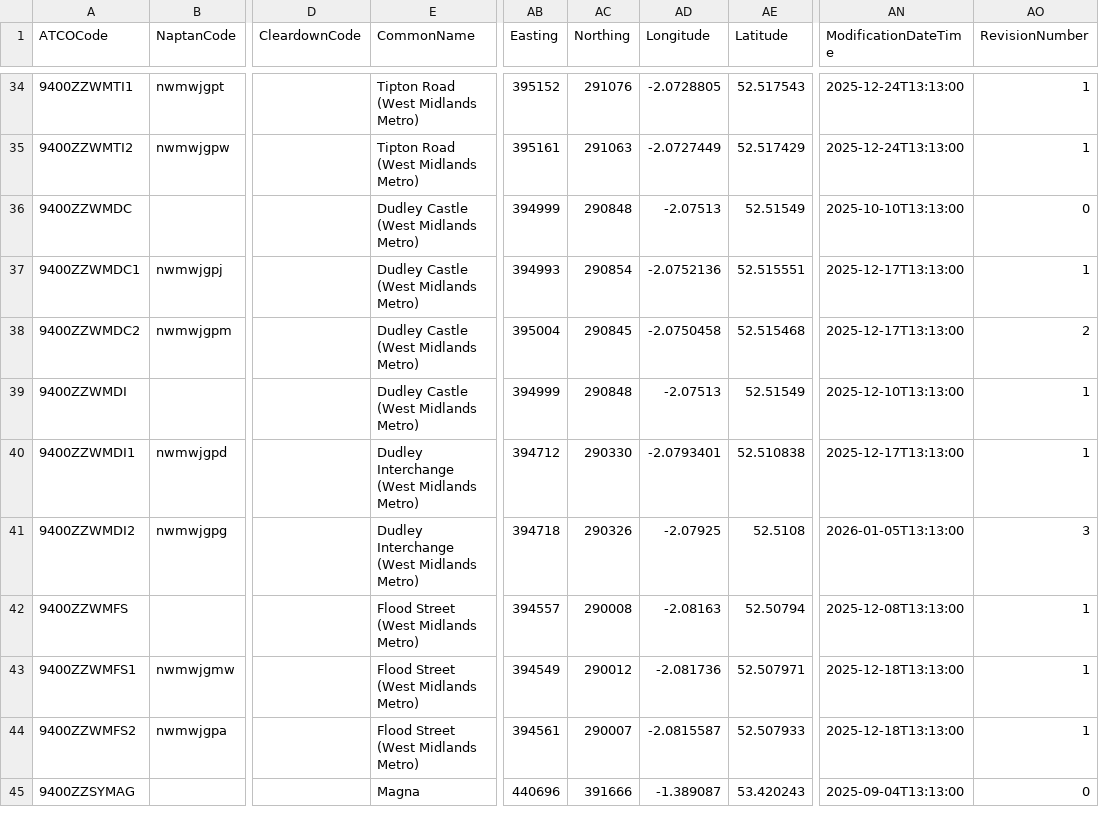
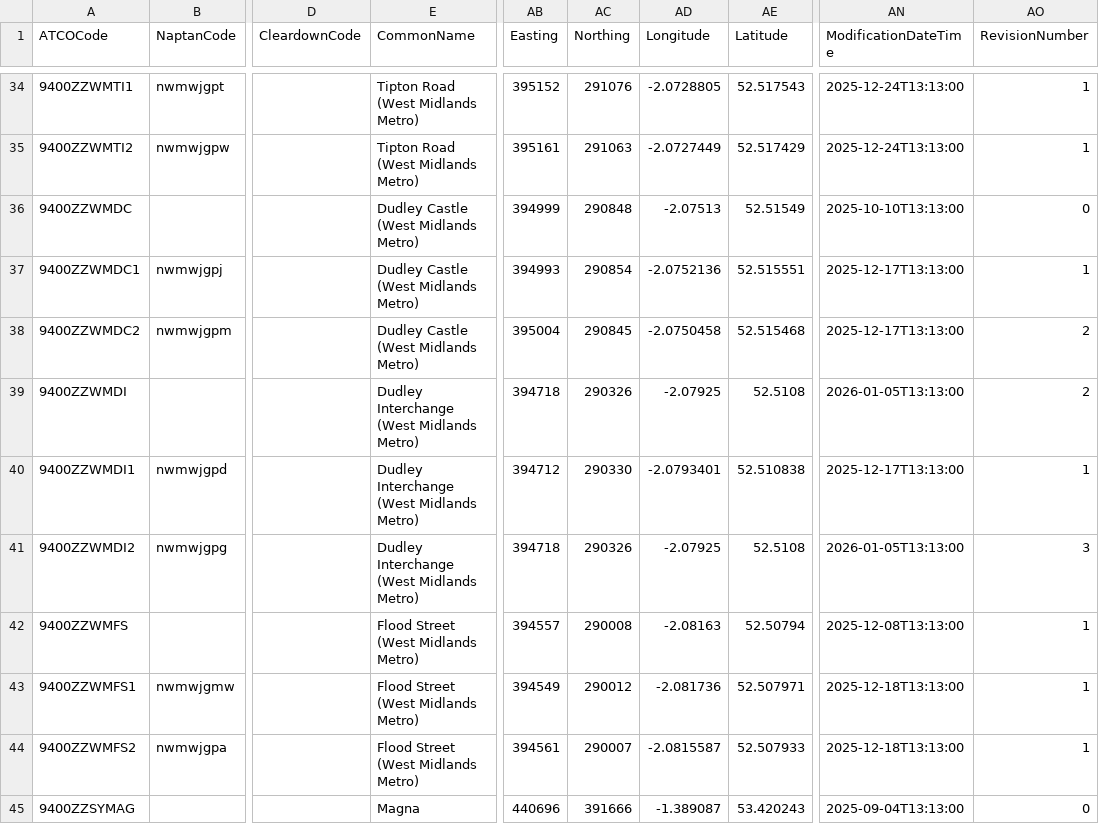
Before and after one commit to ldjb/naptan-nptg-history, a CSV file: 940Stops.csv, drawn as a sheet; only a part is shown, gaps mark what is left out; the diff names each change by its address in the sheet, - before the commit and + after, or states it on an @@ line.

```diff
--- a/940Stops.csv
+++ b/940Stops.csv
-E39 (CommonName): Dudley Castle (West Midlands Metro)
+E39 (CommonName): Dudley Interchange (West Midlands Metro)
-AB39 (Easting): 394999
+AB39 (Easting): 394718
-AC39 (Northing): 290848
+AC39 (Northing): 290326
-AD39 (Longitude): -2.07513
+AD39 (Longitude): -2.07925
-AE39 (Latitude): 52.51549
+AE39 (Latitude): 52.5108
-AN39 (ModificationDateTime): 2025-12-10T13:13:00
+AN39 (ModificationDateTime): 2026-01-05T13:13:00
-AO39 (RevisionNumber): 1
+AO39 (RevisionNumber): 2
```
Also changed, not shown: 350Stops.csv, 4 other files.
